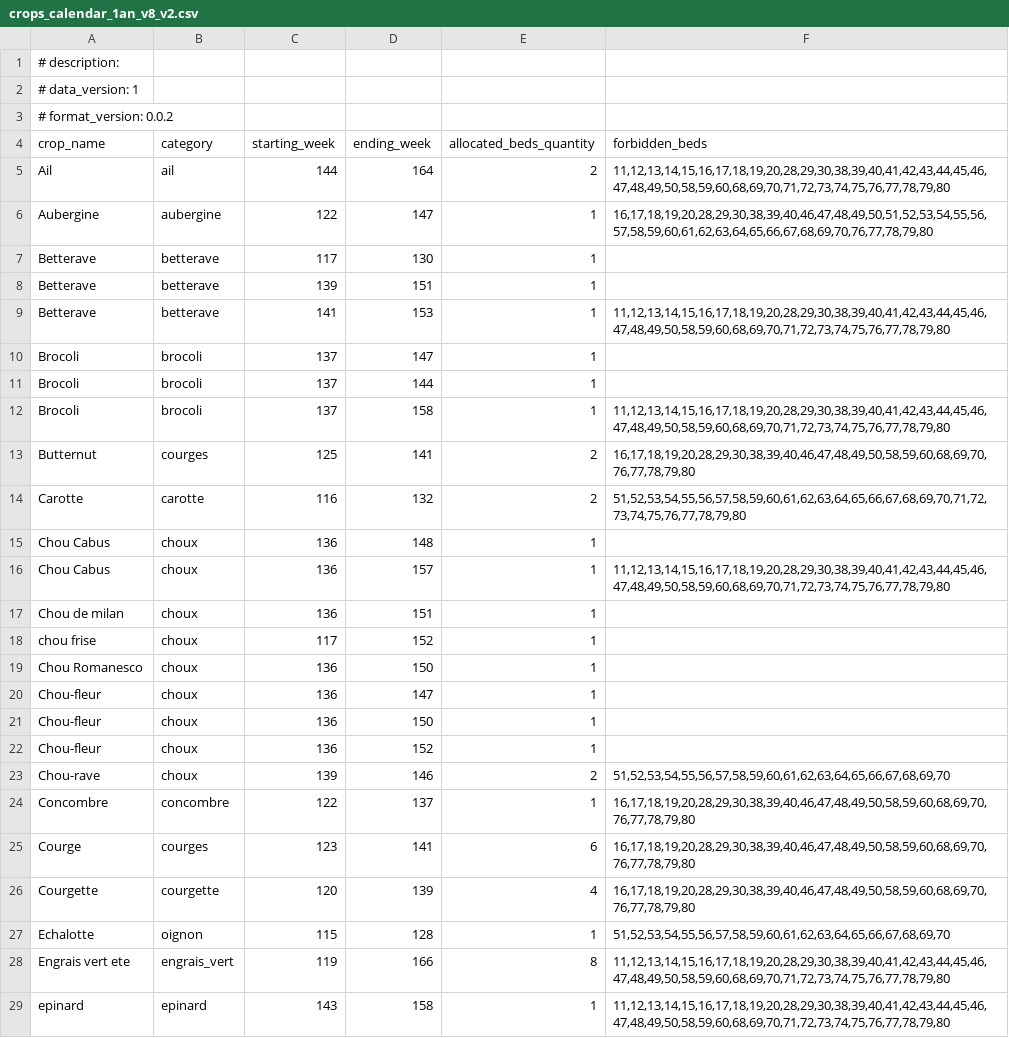
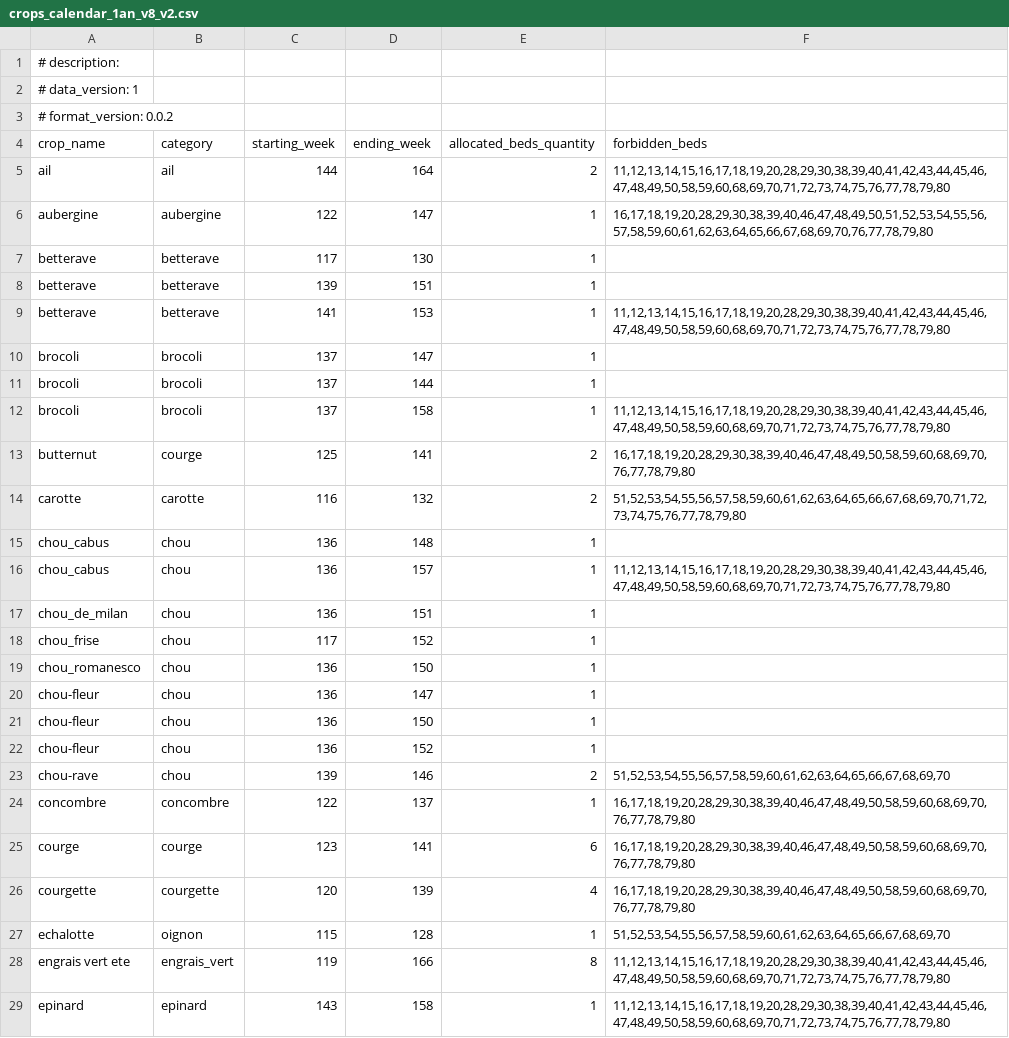
Before and after one commit to philippevismara/pyagroplan, a CSV file: data/crops_calendar_1an_v8_v2.csv, drawn as a sheet; only a part is shown; the diff covers the shown part only.

```diff
--- a/data/crops_calendar_1an_v8_v2.csv
+++ b/data/crops_calendar_1an_v8_v2.csv
@@ -4,26 +4,26 @@
 crop_name;category;starting_week;ending_week;allocated_beds_quantity;forbidden_beds
-Ail;ail;144;164;2;11,12,13,14,15,16,17,18,19,20,28,29,30,38,39,40,41,42,43,44,45,46,47,48,49,50,58,59,60,68,69,70,71,72,73,74,75,76,77,78,79,80
-Aubergine;aubergine;122;147;1;16,17,18,19,20,28,29,30,38,39,40,46,47,48,49,50,51,52,53,54,55,56,57,58,59,60,61,62,63,64,65,66,67,68,69,70,76,77,78,79,80
-Betterave;betterave;117;130;1;
-Betterave;betterave;139;151;1;
-Betterave;betterave;141;153;1;11,12,13,14,15,16,17,18,19,20,28,29,30,38,39,40,41,42,43,44,45,46,47,48,49,50,58,59,60,68,69,70,71,72,73,74,75,76,77,78,79,80
-Brocoli;brocoli;137;147;1;
-Brocoli;brocoli;137;144;1;
-Brocoli;brocoli;137;158;1;11,12,13,14,15,16,17,18,19,20,28,29,30,38,39,40,41,42,43,44,45,46,47,48,49,50,58,59,60,68,69,70,71,72,73,74,75,76,77,78,79,80
-Butternut;courges;125;141;2;16,17,18,19,20,28,29,30,38,39,40,46,47,48,49,50,58,59,60,68,69,70,76,77,78,79,80
-Carotte;carotte;116;132;2;51,52,53,54,55,56,57,58,59,60,61,62,63,64,65,66,67,68,69,70,71,72,73,74,75,76,77,78,79,80
-Chou Cabus;choux;136;148;1;
-Chou Cabus;choux;136;157;1;11,12,13,14,15,16,17,18,19,20,28,29,30,38,39,40,41,42,43,44,45,46,47,48,49,50,58,59,60,68,69,70,71,72,73,74,75,76,77,78,79,80
-Chou de milan;choux;136;151;1;
-chou frise;choux;117;152;1;
-Chou Romanesco;choux;136;150;1;
-Chou-fleur;choux;136;147;1;
-Chou-fleur;choux;136;150;1;
-Chou-fleur;choux;136;152;1;
-Chou-rave;choux;139;146;2;51,52,53,54,55,56,57,58,59,60,61,62,63,64,65,66,67,68,69,70
-Concombre;concombre;122;137;1;16,17,18,19,20,28,29,30,38,39,40,46,47,48,49,50,58,59,60,68,69,70,76,77,78,79,80
-Courge;courges;123;141;6;16,17,18,19,20,28,29,30,38,39,40,46,47,48,49,50,58,59,60,68,69,70,76,77,78,79,80
-Courgette;courgette;120;139;4;16,17,18,19,20,28,29,30,38,39,40,46,47,48,49,50,58,59,60,68,69,70,76,77,78,79,80
-Echalotte;oignon;115;128;1;51,52,53,54,55,56,57,58,59,60,61,62,63,64,65,66,67,68,69,70
-Engrais vert ete ;engrais_vert;119;166;8;11,12,13,14,15,16,17,18,19,20,28,29,30,38,39,40,41,42,43,44,45,46,47,48,49,50,58,59,60,68,69,70,71,72,73,74,75,76,77,78,79,80
+ail;ail;144;164;2;11,12,13,14,15,16,17,18,19,20,28,29,30,38,39,40,41,42,43,44,45,46,47,48,49,50,58,59,60,68,69,70,71,72,73,74,75,76,77,78,79,80
+aubergine;aubergine;122;147;1;16,17,18,19,20,28,29,30,38,39,40,46,47,48,49,50,51,52,53,54,55,56,57,58,59,60,61,62,63,64,65,66,67,68,69,70,76,77,78,79,80
+betterave;betterave;117;130;1;
+betterave;betterave;139;151;1;
+betterave;betterave;141;153;1;11,12,13,14,15,16,17,18,19,20,28,29,30,38,39,40,41,42,43,44,45,46,47,48,49,50,58,59,60,68,69,70,71,72,73,74,75,76,77,78,79,80
+brocoli;brocoli;137;147;1;
+brocoli;brocoli;137;144;1;
+brocoli;brocoli;137;158;1;11,12,13,14,15,16,17,18,19,20,28,29,30,38,39,40,41,42,43,44,45,46,47,48,49,50,58,59,60,68,69,70,71,72,73,74,75,76,77,78,79,80
+butternut;courge;125;141;2;16,17,18,19,20,28,29,30,38,39,40,46,47,48,49,50,58,59,60,68,69,70,76,77,78,79,80
+carotte;carotte;116;132;2;51,52,53,54,55,56,57,58,59,60,61,62,63,64,65,66,67,68,69,70,71,72,73,74,75,76,77,78,79,80
+chou_cabus;chou;136;148;1;
+chou_cabus;chou;136;157;1;11,12,13,14,15,16,17,18,19,20,28,29,30,38,39,40,41,42,43,44,45,46,47,48,49,50,58,59,60,68,69,70,71,72,73,74,75,76,77,78,79,80
+chou_de_milan;chou;136;151;1;
+chou_frise;chou;117;152;1;
+chou_romanesco;chou;136;150;1;
+chou-fleur;chou;136;147;1;
+chou-fleur;chou;136;150;1;
+chou-fleur;chou;136;152;1;
+chou-rave;chou;139;146;2;51,52,53,54,55,56,57,58,59,60,61,62,63,64,65,66,67,68,69,70
+concombre;concombre;122;137;1;16,17,18,19,20,28,29,30,38,39,40,46,47,48,49,50,58,59,60,68,69,70,76,77,78,79,80
+courge;courge;123;141;6;16,17,18,19,20,28,29,30,38,39,40,46,47,48,49,50,58,59,60,68,69,70,76,77,78,79,80
+courgette;courgette;120;139;4;16,17,18,19,20,28,29,30,38,39,40,46,47,48,49,50,58,59,60,68,69,70,76,77,78,79,80
+echalotte;oignon;115;128;1;51,52,53,54,55,56,57,58,59,60,61,62,63,64,65,66,67,68,69,70
+engrais vert ete;engrais_vert;119;166;8;11,12,13,14,15,16,17,18,19,20,28,29,30,38,39,40,41,42,43,44,45,46,47,48,49,50,58,59,60,68,69,70,71,72,73,74,75,76,77,78,79,80
 epinard;epinard;143;158;1;11,12,13,14,15,16,17,18,19,20,28,29,30,38,39,40,41,42,43,44,45,46,47,48,49,50,58,59,60,68,69,70,71,72,73,74,75,76,77,78,79,80
```
Also changed, not shown: 21 edited cells elsewhere in this file, data/crops_calendar_1an_v7_v0_0_2.csv, data/crops_calendar_1an_v8_v1.csv, 9 other files.
